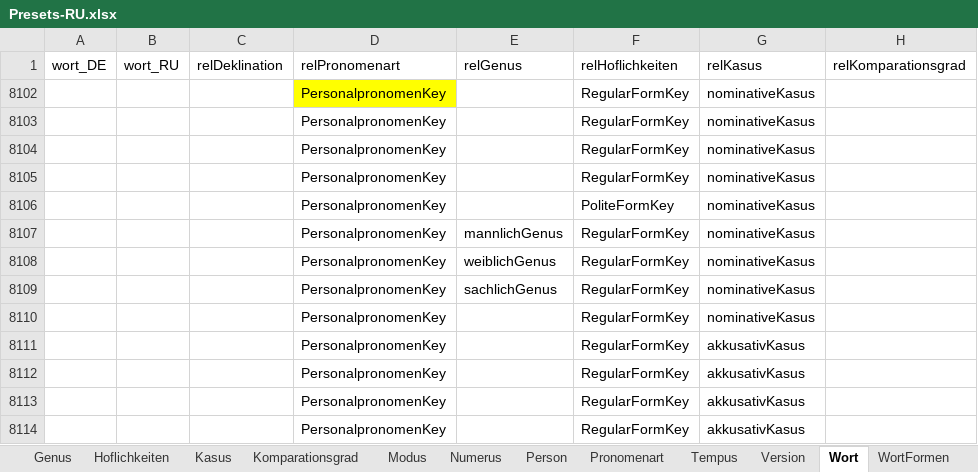
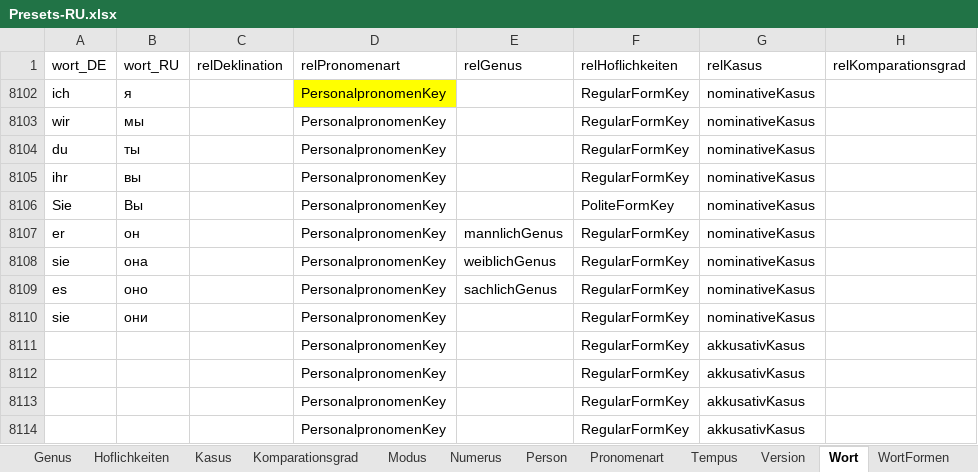
Before and after one commit to AdvancedResearches/AutoLehrer, an Excel workbook: Presets preparation/Presets-RU.xlsx, sheet Wort, drawn as a sheet; only a part is shown; values as stored, in another font and other column widths than the file's, no borders; table styles not drawn; the diff names each change by its address in the sheet, - before the commit and + after, or states it on an @@ line.

Commit message:
1.0.5.0: addind pronomens - 1

```diff
--- a/Presets preparation/Presets-RU.xlsx (sheet Wort)
+++ b/Presets preparation/Presets-RU.xlsx (sheet Wort)
-A8102 (wort_DE): (empty)
+A8102 (wort_DE): ich
-B8102 (wort_RU): (empty)
+B8102 (wort_RU): я
-A8103 (wort_DE): (empty)
+A8103 (wort_DE): wir
-B8103 (wort_RU): (empty)
+B8103 (wort_RU): мы
-A8104 (wort_DE): (empty)
+A8104 (wort_DE): du
-B8104 (wort_RU): (empty)
+B8104 (wort_RU): ты
-A8105 (wort_DE): (empty)
+A8105 (wort_DE): ihr
-B8105 (wort_RU): (empty)
+B8105 (wort_RU): вы
-A8106 (wort_DE): (empty)
+A8106 (wort_DE): Sie
-B8106 (wort_RU): (empty)
+B8106 (wort_RU): Вы
-A8107 (wort_DE): (empty)
+A8107 (wort_DE): er
-B8107 (wort_RU): (empty)
+B8107 (wort_RU): он
-A8108 (wort_DE): (empty)
+A8108 (wort_DE): sie
-B8108 (wort_RU): (empty)
+B8108 (wort_RU): она
-A8109 (wort_DE): (empty)
+A8109 (wort_DE): es
-B8109 (wort_RU): (empty)
+B8109 (wort_RU): оно
-A8110 (wort_DE): (empty)
+A8110 (wort_DE): sie
-B8110 (wort_RU): (empty)
+B8110 (wort_RU): они
```
